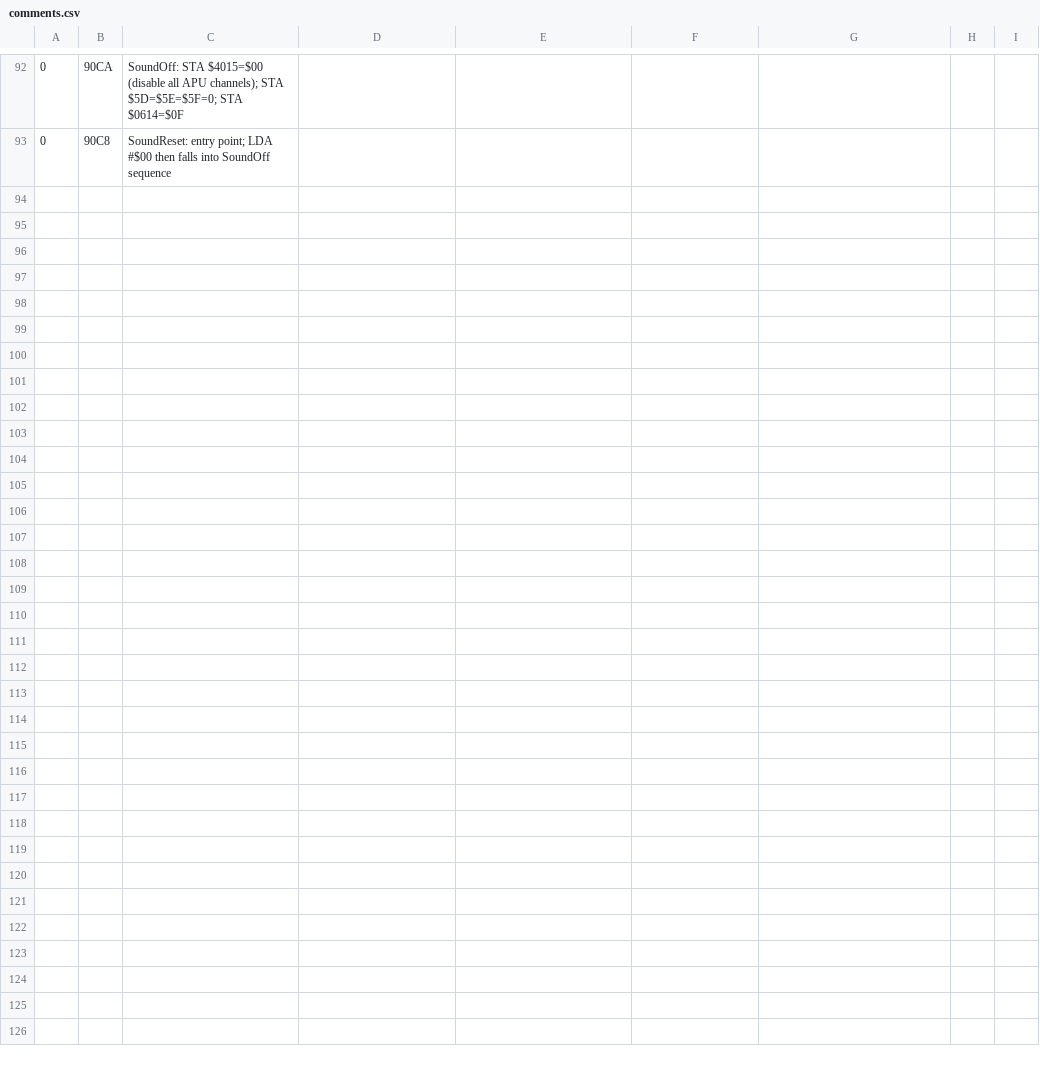
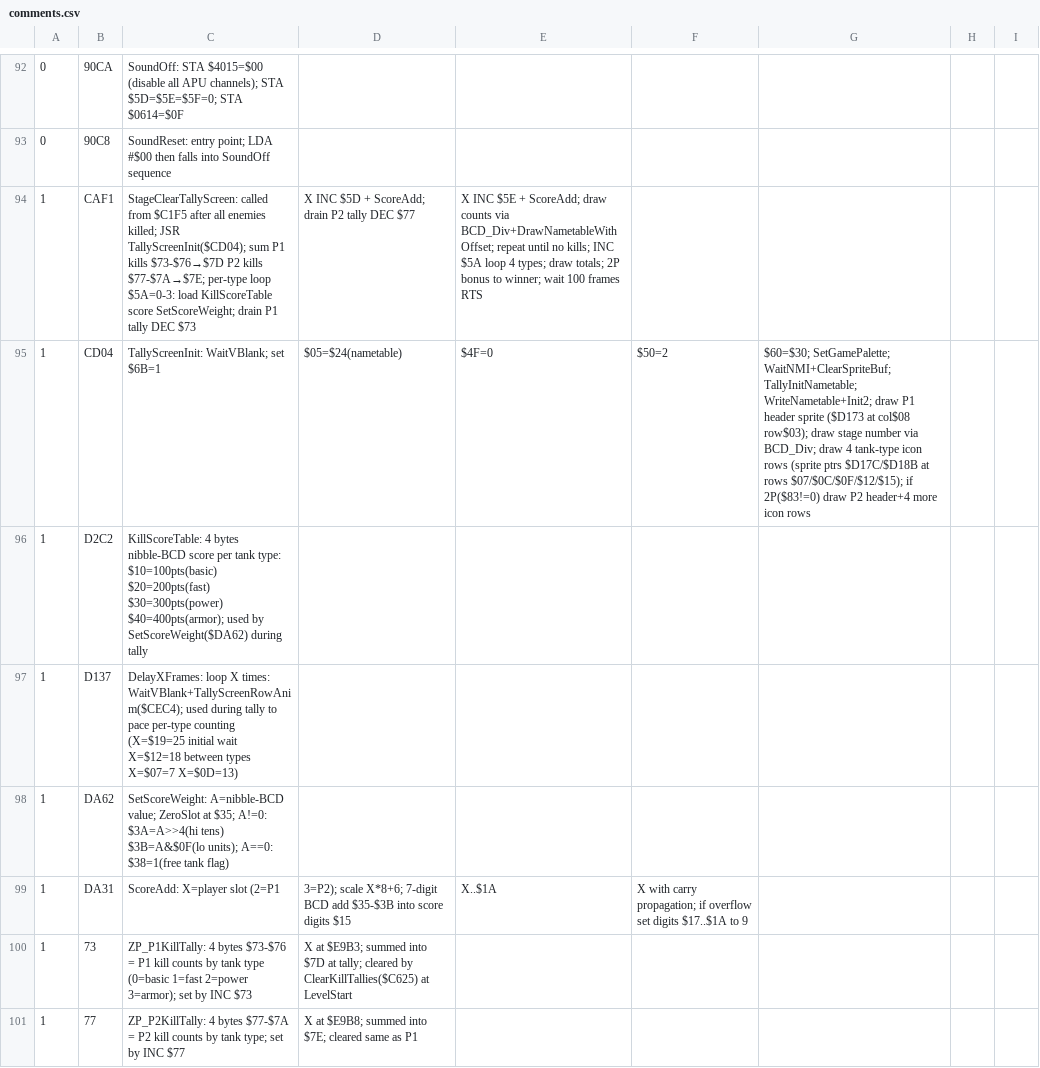
Before and after one commit to vgrichina/battlecity, a CSV file: comments.csv, drawn as a sheet; only a part is shown, gaps mark what is left out.

Commit message:
RE loop session 1: Disassemble stage-clear score tally screen — **StageClearTallyScreen ($CAF1)**; called from $C1F5 after all enemies cleared; TallyScreenInit ($CD04) sets up nametable $24, draws P1/P2 headers + 4 tank-type icon rows (sprites); sums kills $73-$76→$7D (P1 total) $77-$7A→$7E (P2 total); per-type loop ($5A=0-3): load KillScoreTable score ($10/$20/$30/$40 = 100/200/300/400 pts), drain tally one-at-a-time (DEC $73,X INC $5D + ScoreAdd $DA31 + LivesGrantCheck), draw count via BCD_Div+DrawNametableWithOffset; DelayXFrames ($D137) paces animation; after 4 types draw totals; 2P: award bonus score to higher-kill player; wait 100 frames; return

```diff
--- a/comments.csv
+++ b/comments.csv
@@ -93 +93,9 @@
 0,90C8,SoundReset: entry point; LDA #$00 then falls into SoundOff sequence
+1,CAF1,StageClearTallyScreen: called from $C1F5 after all enemies killed; JSR TallyScreenInit($CD04); sum P1 kills $73-$76→$7D P2 kills $77-$7A→$7E; per-type loop $5A=0-3: load KillScoreTable score SetScoreWeight; drain P1 tally DEC $73,X INC $5D + ScoreAdd; drain P2 tally DEC $77,X INC $5E + ScoreAdd; draw counts via BCD_Div+DrawNametableWithOffset; repeat until no kills; INC $5A loop 4 types; draw totals; 2P bonus to winner; wait 100 frames RTS
+1,CD04,TallyScreenInit: WaitVBlank; set $6B=1,$05=$24(nametable),$4F=0,$50=2,$60=$30; SetGamePalette; WaitNMI+ClearSpriteBuf; TallyInitNametable; WriteNametable+Init2; draw P1 header sprite ($D173 at col$08 row$03); draw stage number via BCD_Div; draw 4 tank-type icon rows (sprite ptrs $D17C/$D18B at rows $07/$0C/$0F/$12/$15); if 2P($83!=0) draw P2 header+4 more icon rows
+1,D2C2,KillScoreTable: 4 bytes nibble-BCD score per tank type: $10=100pts(basic) $20=200pts(fast) $30=300pts(power) $40=400pts(armor); used by SetScoreWeight($DA62) during tally
+1,D137,DelayXFrames: loop X times: WaitVBlank+TallyScreenRowAnim($CEC4); used during tally to pace per-type counting (X=$19=25 initial wait X=$12=18 between types X=$07=7 X=$0D=13)
+1,DA62,SetScoreWeight: A=nibble-BCD value; ZeroSlot at $35; A!=0: $3A=A>>4(hi tens) $3B=A&$0F(lo units); A==0: $38=1(free tank flag)
+1,DA31,ScoreAdd: X=player slot (2=P1,3=P2); scale X*8+6; 7-digit BCD add $35-$3B into score digits $15,X..$1A,X with carry propagation; if overflow set digits $17..$1A to 9
+1,73,ZP_P1KillTally: 4 bytes $73-$76 = P1 kill counts by tank type (0=basic 1=fast 2=power 3=armor); set by INC $73,X at $E9B3; summed into $7D at tally; cleared by ClearKillTallies($C625) at LevelStart
+1,77,ZP_P2KillTally: 4 bytes $77-$7A = P2 kill counts by tank type; set by INC $77,X at $E9B8; summed into $7E; cleared same as P1
```
Also changed, not shown: labels.csv, 1 other file.
